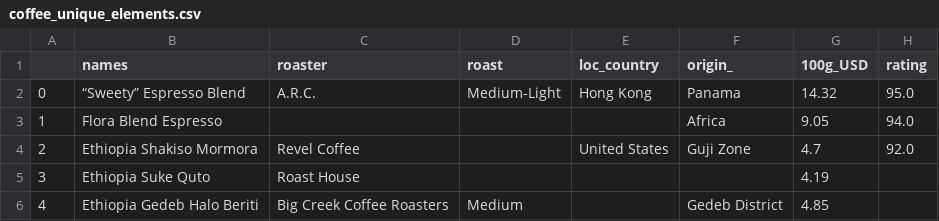
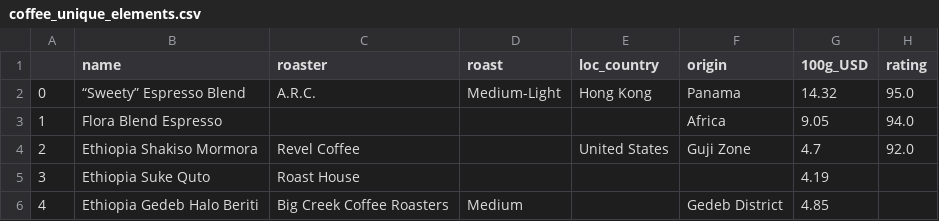
Before and after one commit to Phiere/Python-Project---Drinks-Advisor, a CSV file: dataBases/Filtering/Uniques_elements/coffee_unique_elements.csv, drawn as a sheet; only a part is shown.

```diff
--- a/dataBases/Filtering/Uniques_elements/coffee_unique_elements.csv
+++ b/dataBases/Filtering/Uniques_elements/coffee_unique_elements.csv
@@ -1,2 +1,2 @@
-,names,roaster,roast,loc_country,origin_,100g_USD,rating
+,name,roaster,roast,loc_country,origin,100g_USD,rating
 0,“Sweety” Espresso Blend,A.R.C.,Medium-Light,Hong Kong,Panama,14.32,95.0
```
Also changed, not shown: dataBases/Filtering/Uniques_elements/mocktail_unique_elements.csv, 10 other files.
